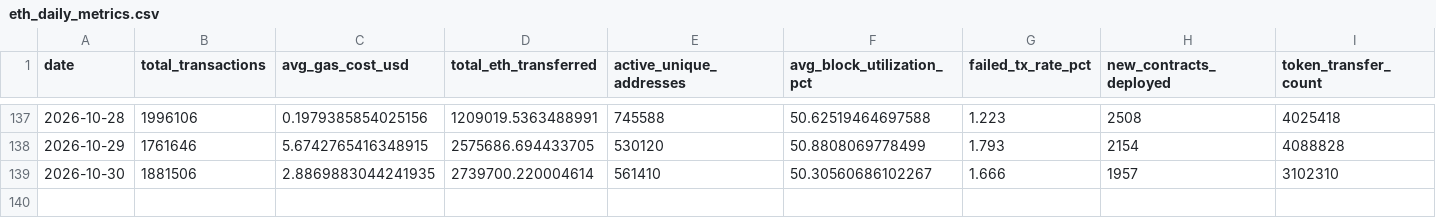
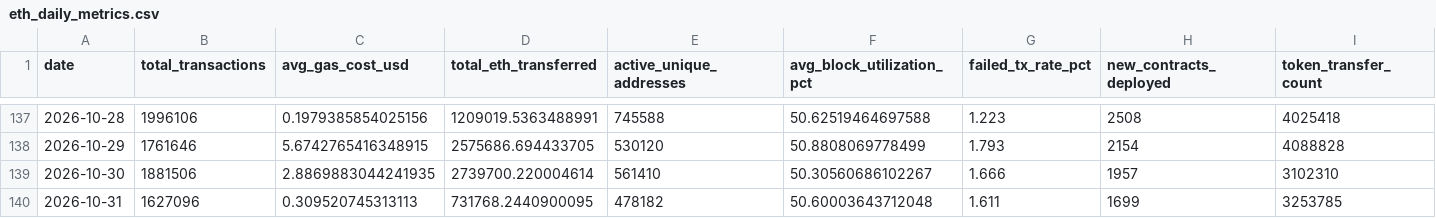
Before and after one commit to prakharsinghbachgoti/ethereumblockchainproject, a CSV file: data/eth_daily_metrics.csv, drawn as a sheet; only a part is shown, gaps mark what is left out.

```diff
--- a/data/eth_daily_metrics.csv
+++ b/data/eth_daily_metrics.csv
@@ -139 +139,2 @@ date,total_transactions,avg_gas_cost_usd,total_eth_transferred,active_unique_add
 2026-10-30,1881506,2.8869883044241935,2739700.220004614,561410,50.30560686102267,1.666,1957,3102310
+2026-10-31,1627096,0.309520745313113,731768.2440900095,478182,50.60003643712048,1.611,1699,3253785
```
